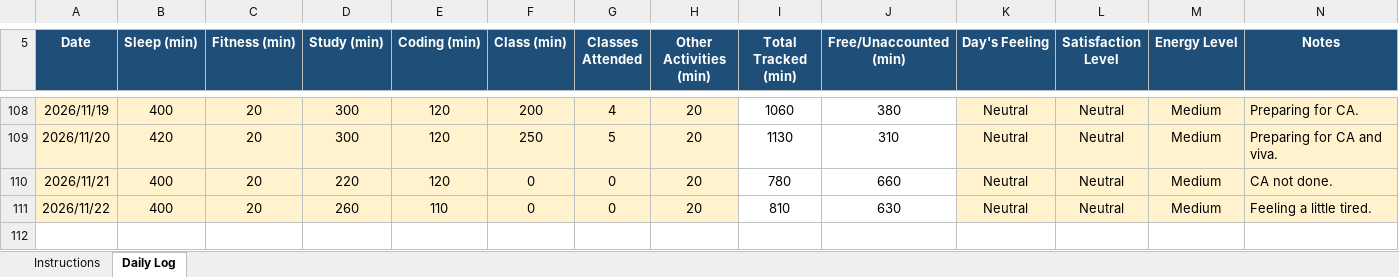
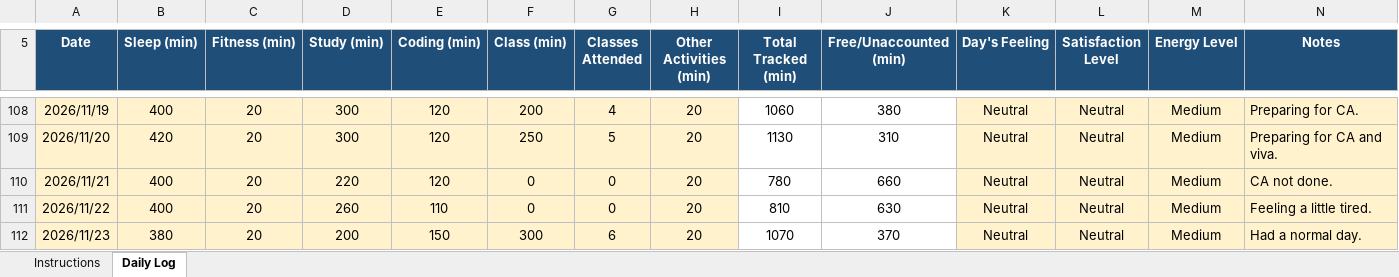
Before and after one commit to sejalthakur541-collab/CAP776, an Excel workbook: 12622124.xlsx, sheet Daily Log, drawn as a sheet; only a part is shown, gaps mark what is left out; values as stored, in another font and other column widths than the file's, no borders; conditional formats not drawn; the diff names each change by its address in the sheet, - before the commit and + after, or states it on an @@ line.

Commit message:
Daily Log

```diff
--- a/12622124.xlsx (sheet Daily Log)
+++ b/12622124.xlsx (sheet Daily Log)
+row 112: 2026/11/23 | 380 | 20 | 200 | 150 | 300 | 6 | 20 | 1070 | 370 | Neutral | Neutral | Medium | Had a normal day.
```
